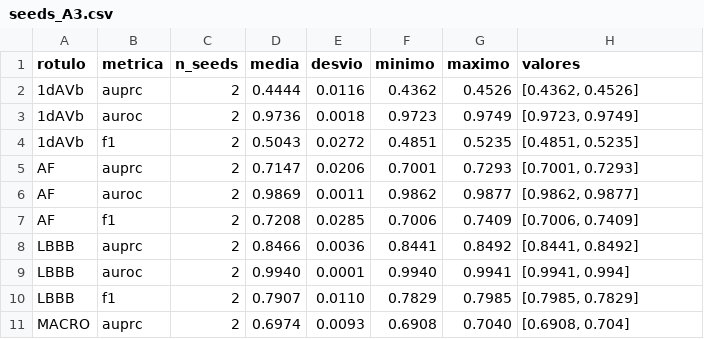
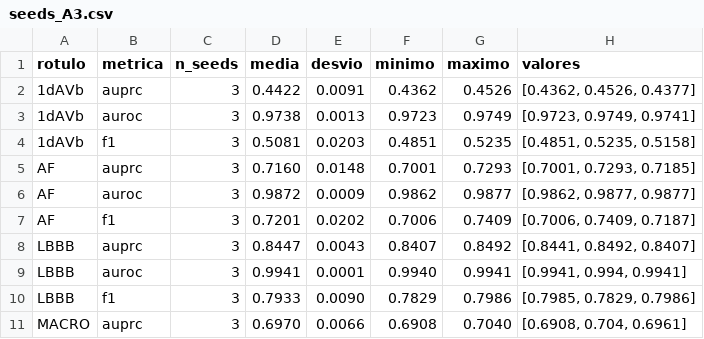
Before and after one commit to releventhal/Entrega-final-Insper-AI, a CSV file: resultados/seeds_A3.csv, drawn as a sheet; only a part is shown; the diff covers the shown part only.

```diff
--- a/resultados/seeds_A3.csv
+++ b/resultados/seeds_A3.csv
@@ -1,11 +1,11 @@
 rotulo,metrica,n_seeds,media,desvio,minimo,maximo,valores
-1dAVb,auprc,2,0.4444,0.0116,0.4362,0.4526,"[0.4362, 0.4526]"
-1dAVb,auroc,2,0.9736,0.0018,0.9723,0.9749,"[0.9723, 0.9749]"
-1dAVb,f1,2,0.5043,0.0272,0.4851,0.5235,"[0.4851, 0.5235]"
-AF,auprc,2,0.7147,0.0206,0.7001,0.7293,"[0.7001, 0.7293]"
-AF,auroc,2,0.9869,0.0011,0.9862,0.9877,"[0.9862, 0.9877]"
-AF,f1,2,0.7208,0.0285,0.7006,0.7409,"[0.7006, 0.7409]"
-LBBB,auprc,2,0.8466,0.0036,0.8441,0.8492,"[0.8441, 0.8492]"
-LBBB,auroc,2,0.9940,0.0001,0.9940,0.9941,"[0.9941, 0.994]"
-LBBB,f1,2,0.7907,0.0110,0.7829,0.7985,"[0.7985, 0.7829]"
-MACRO,auprc,2,0.6974,0.0093,0.6908,0.7040,"[0.6908, 0.704]"
+1dAVb,auprc,3,0.4422,0.0091,0.4362,0.4526,"[0.4362, 0.4526, 0.4377]"
+1dAVb,auroc,3,0.9738,0.0013,0.9723,0.9749,"[0.9723, 0.9749, 0.9741]"
+1dAVb,f1,3,0.5081,0.0203,0.4851,0.5235,"[0.4851, 0.5235, 0.5158]"
+AF,auprc,3,0.7160,0.0148,0.7001,0.7293,"[0.7001, 0.7293, 0.7185]"
+AF,auroc,3,0.9872,0.0009,0.9862,0.9877,"[0.9862, 0.9877, 0.9877]"
+AF,f1,3,0.7201,0.0202,0.7006,0.7409,"[0.7006, 0.7409, 0.7187]"
+LBBB,auprc,3,0.8447,0.0043,0.8407,0.8492,"[0.8441, 0.8492, 0.8407]"
+LBBB,auroc,3,0.9941,0.0001,0.9940,0.9941,"[0.9941, 0.994, 0.9941]"
+LBBB,f1,3,0.7933,0.0090,0.7829,0.7986,"[0.7985, 0.7829, 0.7986]"
+MACRO,auprc,3,0.6970,0.0066,0.6908,0.7040,"[0.6908, 0.704, 0.6961]"
```
Also changed, not shown: 49 edited cells elsewhere in this file, 10 other files.
